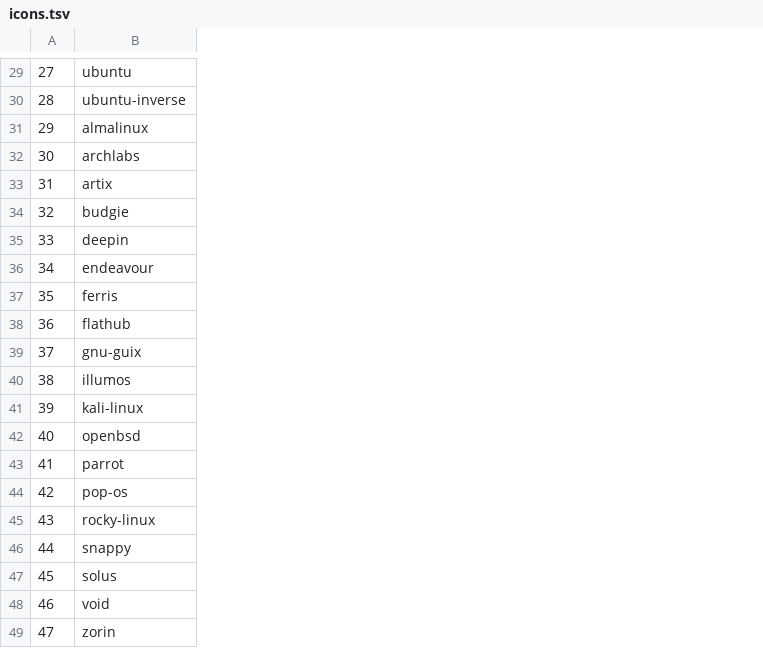
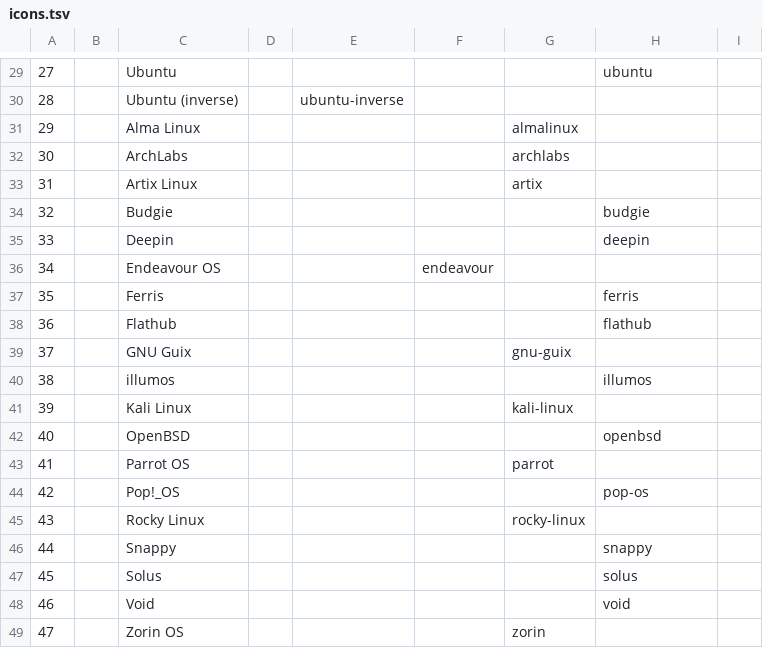
Before and after one commit to lukas-w/font-logos, a TSV file: icons.tsv, drawn as a sheet; only a part is shown, gaps mark what is left out; addresses are those after the commit; the diff covers the shown part only; the diff names each change by its address in the sheet, - before the commit and + after, or states it on an @@ line.

```diff
--- a/icons.tsv
+++ b/icons.tsv
+column B, empty
+column C, rows 29-49: Ubuntu | Ubuntu (inverse) | Alma Linux | ArchLabs | Artix Linux | Budgie | Deepin | Endeavour OS | Ferris | Flathub | GNU Guix | illumos | Kali Linux | OpenBSD | Parrot OS | Pop!_OS | Rocky Linux | Snappy | Solus | Void | Zorin OS
+column D, empty
+column E, row 30: ubuntu-inverse
+column F, row 36: endeavour
+column G, rows 31-49: almalinux | archlabs | artix |  |  |  |  |  | gnu-guix |  | kali-linux |  | parrot |  | rocky-linux |  |  |  | zorin
+column I, empty
-H30: ubuntu-inverse
+H30: (empty)
-H31: almalinux
+H31: (empty)
-H32: archlabs
+H32: (empty)
-H33: artix
+H33: (empty)
-H36: endeavour
+H36: (empty)
-H39: gnu-guix
+H39: (empty)
-H41: kali-linux
+H41: (empty)
-H43: parrot
+H43: (empty)
-H45: rocky-linux
+H45: (empty)
-H49: zorin
+H49: (empty)
```
Also changed, not shown: 1 added row, 1 removed row and 11 edited cells elsewhere in this file, 12 other files.
